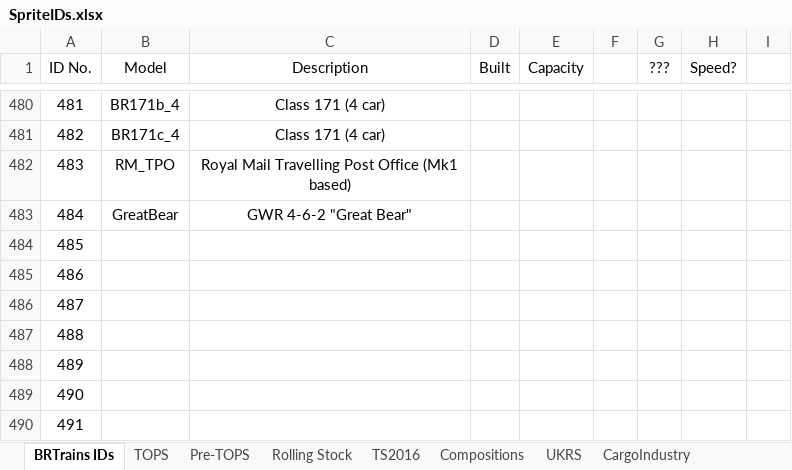
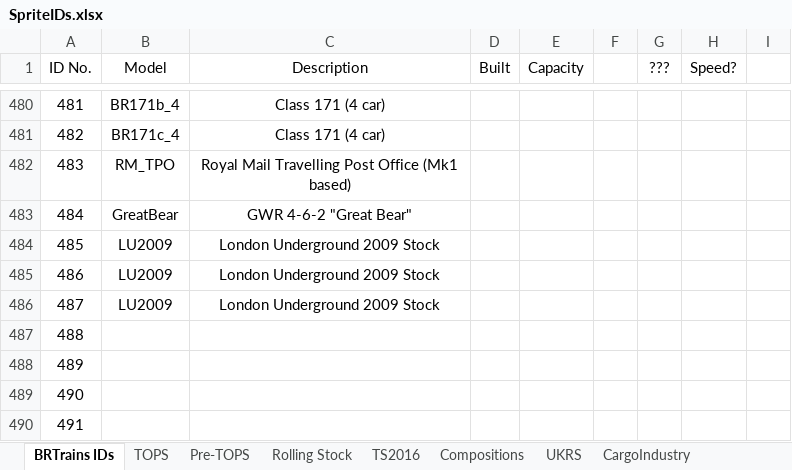
Before and after one commit to BRTrains/BRTrains2, an Excel workbook: docs/SpriteIDs.xlsx, sheet BRTrains IDs, drawn as a sheet; only a part is shown, gaps mark what is left out; values as stored, in another font and other column widths than the file's, no borders; the diff names each change by its address in the sheet, - before the commit and + after, or states it on an @@ line.

Commit message:
Added LU 2009 Stock, moved LU S7/S8 stock

```diff
--- a/docs/SpriteIDs.xlsx (sheet BRTrains IDs)
+++ b/docs/SpriteIDs.xlsx (sheet BRTrains IDs)
-B484:B486 (Model): (empty)
+B484:B486 (Model): LU2009
-C484:C486 (Description): (empty)
+C484:C486 (Description): London Underground 2009 Stock
```
Also changed, not shown: 5 other files.
